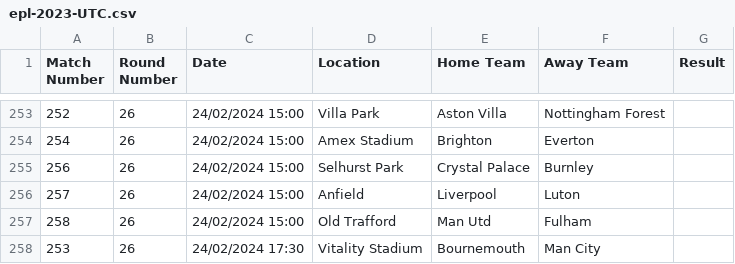
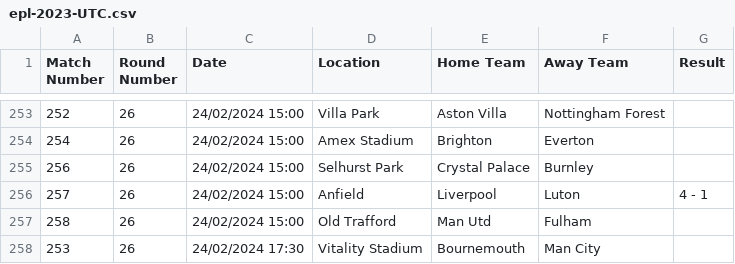
Before and after one commit to jcmgray/proggyleg, a CSV file: proggyleg/data/epl-2023-UTC.csv, drawn as a sheet; only a part is shown, gaps mark what is left out.

Commit message:
update scores

```diff
--- a/proggyleg/data/epl-2023-UTC.csv
+++ b/proggyleg/data/epl-2023-UTC.csv
@@ -255,3 +255,3 @@ Match Number,Round Number,Date,Location,Home Team,Away Team,Result
 256,26,24/02/2024 15:00,Selhurst Park,Crystal Palace,Burnley,
-257,26,24/02/2024 15:00,Anfield,Liverpool,Luton,
+257,26,24/02/2024 15:00,Anfield,Liverpool,Luton,4 - 1
 258,26,24/02/2024 15:00,Old Trafford,Man Utd,Fulham,
```
